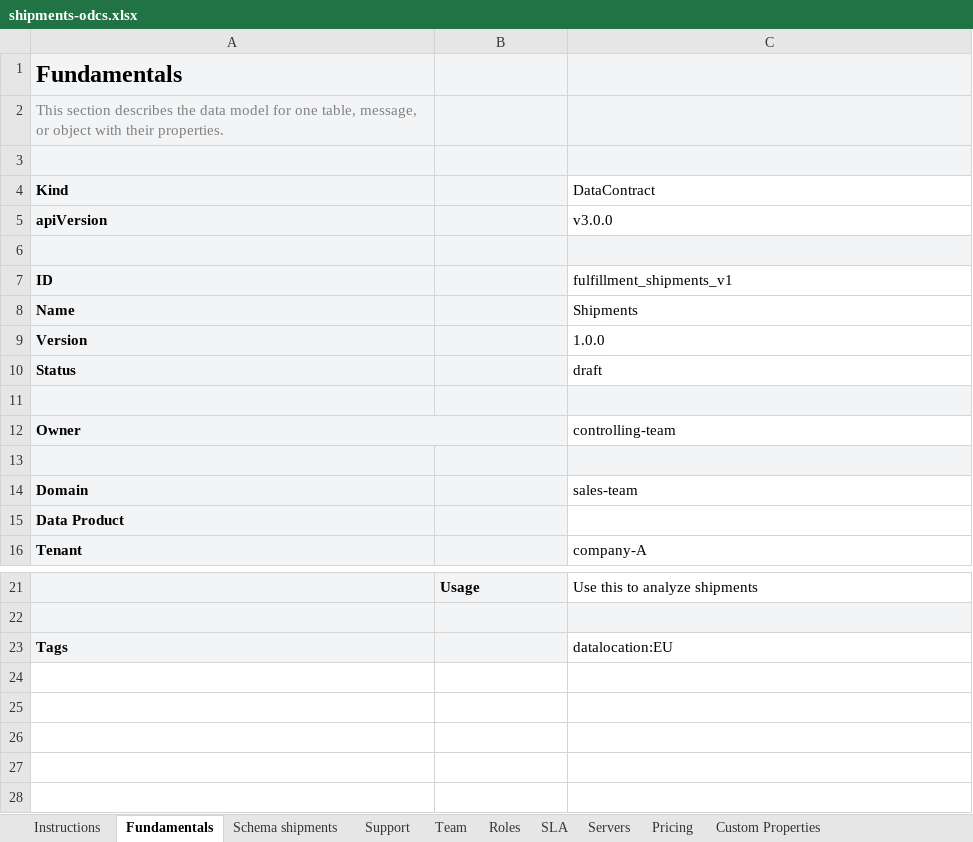
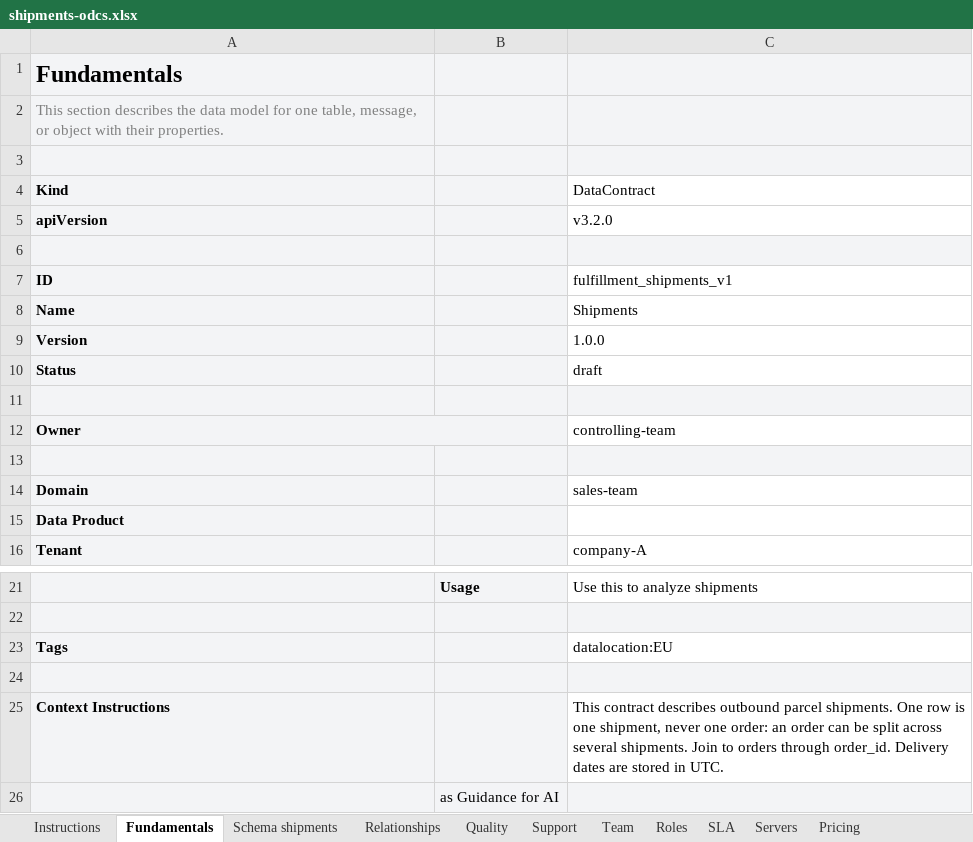
Before and after one commit to datacontract/open-data-contract-standard-excel-template, an Excel workbook: examples/shipments-odcs.xlsx, sheet Fundamentals, drawn as a sheet; only a part is shown, gaps mark what is left out; values as stored, in another font and other column widths than the file's, no borders; the diff names each change by its address in the sheet, - before the commit and + after, or states it on an @@ line.

Commit message:
update example, correct sheet viewports/selections

```diff
--- a/examples/shipments-odcs.xlsx (sheet Fundamentals)
+++ b/examples/shipments-odcs.xlsx (sheet Fundamentals)
+sheet tab: Relationships
+sheet tab: Quality
-C5 (DataContract): v3.0.0
+C5 (DataContract): v3.2.0
-B12 fill: #F3F4F6
+B12 fill: none
+row 24: (empty)
+row 25: Context Instructions |  | This contract describes outbound parcel shipments. One row is one shipment, never one order: an order can be split across several shipments. Join to orders through order_id. Delivery dates are stored in UTC.
+row 26:  | as Guidance for AI
```
Also changed, not shown: sheet Servers, sheet Schema shipments, sheet Custom Properties, sheet SLA, sheet Team, sheet Instructions, 3 more sheets, other sheet tabs, formulas that keep their value, charts or pictures, odcs-template-v3.2.xlsx, 1 other file.
